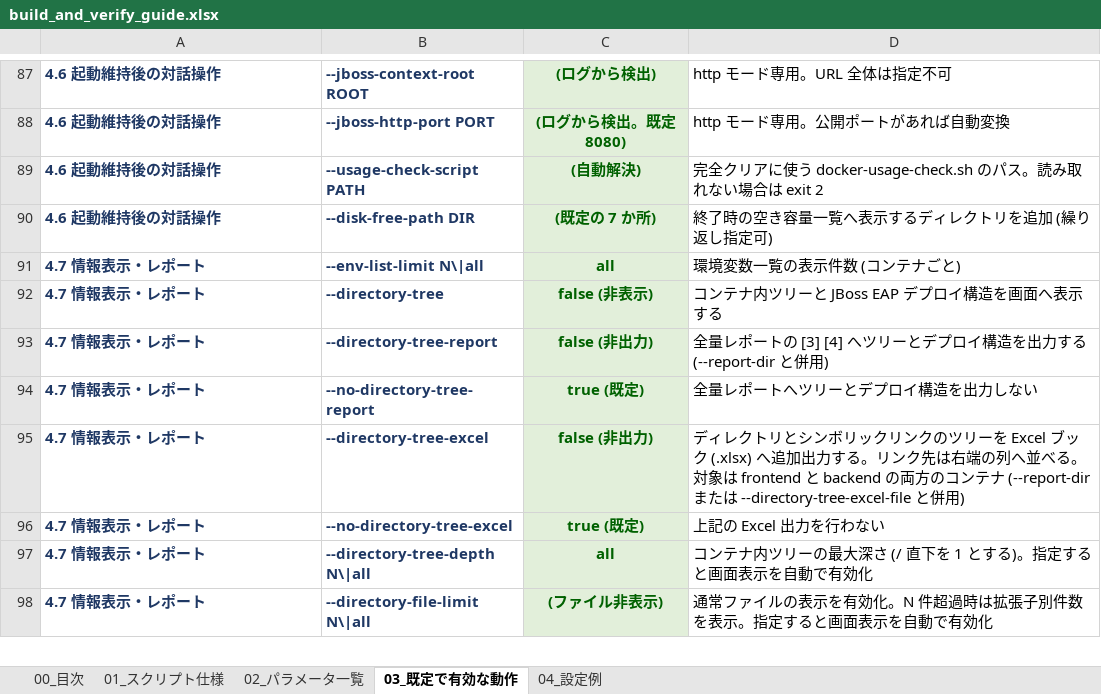
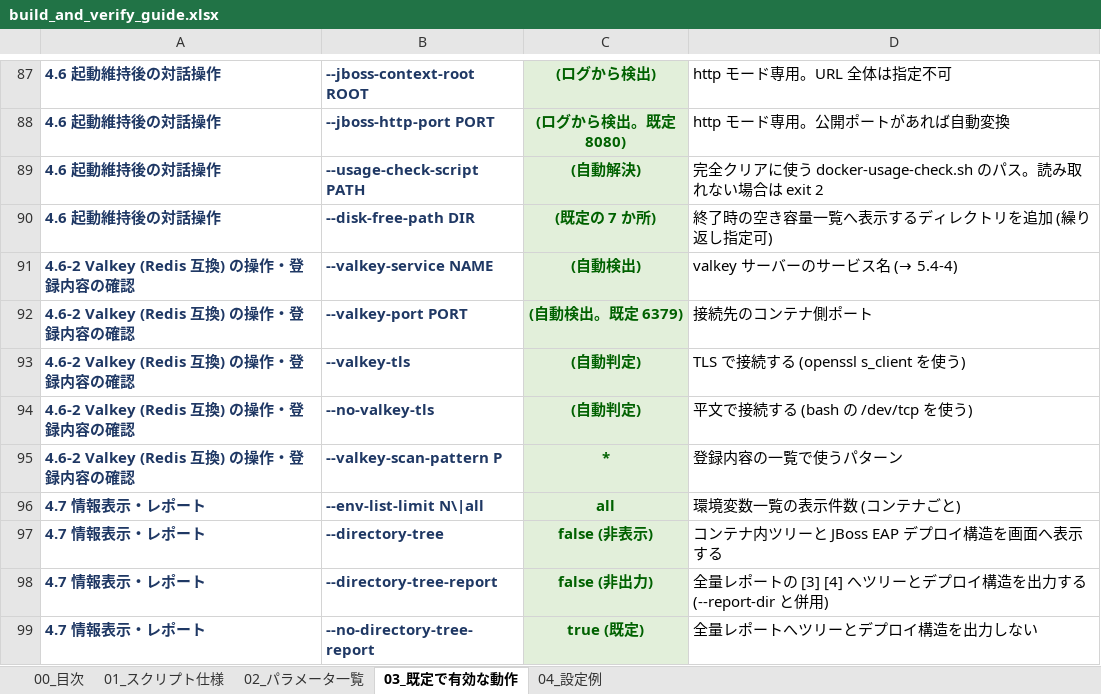
Before and after one commit to ProjectRubyRing/Container_Compose_Build_Push_v2_from_Codex, an Excel workbook: docs/build_and_verify_guide.xlsx, sheet 03_既定で有効な動作, drawn as a sheet; only a part is shown, gaps mark what is left out; the shorter side is filled out with more unchanged rows; values as stored, in another font and other column widths than the file's, no borders; the diff names each change by its address in the sheet, - before the commit and + after, or states it on an @@ line.

```diff
--- a/docs/build_and_verify_guide.xlsx (sheet 03_既定で有効な動作)
+++ b/docs/build_and_verify_guide.xlsx (sheet 03_既定で有効な動作)
+row 91: 4.6-2 Valkey (Redis 互換) の操作・登録内容の確認 | --valkey-service NAME | (自動検出) | valkey サーバーのサービス名 (→ 5.4-4)
+row 92: 4.6-2 Valkey (Redis 互換) の操作・登録内容の確認 | --valkey-port PORT | (自動検出。既定 6379) | 接続先のコンテナ側ポート
+row 93: 4.6-2 Valkey (Redis 互換) の操作・登録内容の確認 | --valkey-tls | (自動判定) | TLS で接続する (openssl s_client を使う)
+row 94: 4.6-2 Valkey (Redis 互換) の操作・登録内容の確認 | --no-valkey-tls | (自動判定) | 平文で接続する (bash の /dev/tcp を使う)
+row 95: 4.6-2 Valkey (Redis 互換) の操作・登録内容の確認 | --valkey-scan-pattern P | * | 登録内容の一覧で使うパターン
```
Also changed, not shown: sheet 02_パラメータ一覧, sheet 01_スクリプト仕様, sheet 00_目次, docs/scripts_reference.xlsx, 7 other files.
